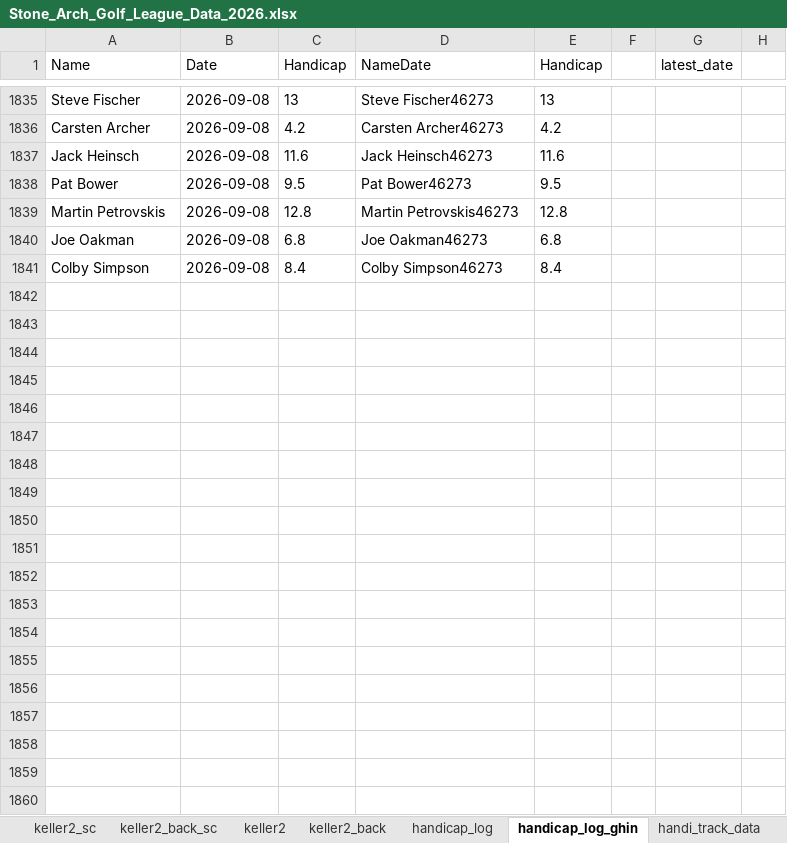
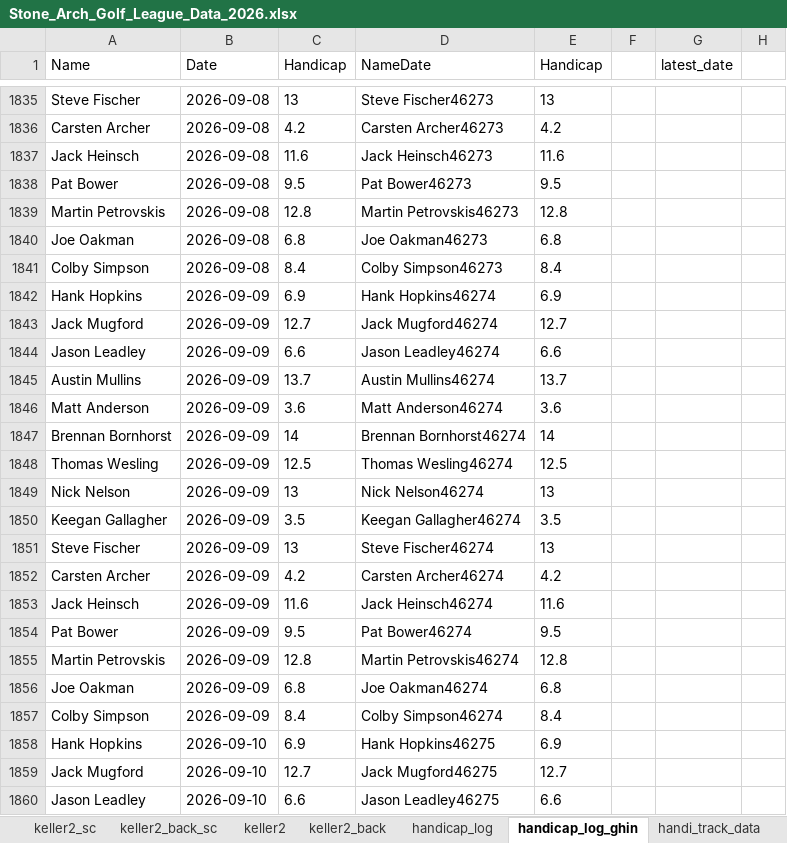
Before and after one commit to hankhopkins/sagl, an Excel workbook: data/Stone_Arch_Golf_League_Data_2026.xlsx, sheet handicap_log_ghin, drawn as a sheet; only a part is shown, gaps mark what is left out; values as stored, in another font and other column widths than the file's, no borders; the diff covers the shown part only; the diff names each change by its address in the sheet, - before the commit and + after, or states it on an @@ line.

```diff
--- a/data/Stone_Arch_Golf_League_Data_2026.xlsx (sheet handicap_log_ghin)
+++ b/data/Stone_Arch_Golf_League_Data_2026.xlsx (sheet handicap_log_ghin)
+row 1842: Hank Hopkins | 2026-09-09 | 6.9 | Hank Hopkins46274 | 6.9
+row 1843: Jack Mugford | 2026-09-09 | 12.7 | Jack Mugford46274 | 12.7
+row 1844: Jason Leadley | 2026-09-09 | 6.6 | Jason Leadley46274 | 6.6
+row 1845: Austin Mullins | 2026-09-09 | 13.7 | Austin Mullins46274 | 13.7
+row 1846: Matt Anderson | 2026-09-09 | 3.6 | Matt Anderson46274 | 3.6
+row 1847: Brennan Bornhorst | 2026-09-09 | 14 | Brennan Bornhorst46274 | 14
+row 1848: Thomas Wesling | 2026-09-09 | 12.5 | Thomas Wesling46274 | 12.5
+row 1849: Nick Nelson | 2026-09-09 | 13 | Nick Nelson46274 | 13
+row 1850: Keegan Gallagher | 2026-09-09 | 3.5 | Keegan Gallagher46274 | 3.5
+row 1851: Steve Fischer | 2026-09-09 | 13 | Steve Fischer46274 | 13
+row 1852: Carsten Archer | 2026-09-09 | 4.2 | Carsten Archer46274 | 4.2
+row 1853: Jack Heinsch | 2026-09-09 | 11.6 | Jack Heinsch46274 | 11.6
+row 1854: Pat Bower | 2026-09-09 | 9.5 | Pat Bower46274 | 9.5
+row 1855: Martin Petrovskis | 2026-09-09 | 12.8 | Martin Petrovskis46274 | 12.8
+row 1856: Joe Oakman | 2026-09-09 | 6.8 | Joe Oakman46274 | 6.8
+row 1857: Colby Simpson | 2026-09-09 | 8.4 | Colby Simpson46274 | 8.4
+row 1858: Hank Hopkins | 2026-09-10 | 6.9 | Hank Hopkins46275 | 6.9
+row 1859: Jack Mugford | 2026-09-10 | 12.7 | Jack Mugford46275 | 12.7
+row 1860: Jason Leadley | 2026-09-10 | 6.6 | Jason Leadley46275 | 6.6
```
Also changed, not shown: 221 added rows and 2 edited cells elsewhere in this sheet, sheet league_scoring_record, sheet handicap_log, sheet pioneer_creek, sheet handi_track_data, sheet individual, sheet individual_s2, 21 more sheets, 1 other file.
